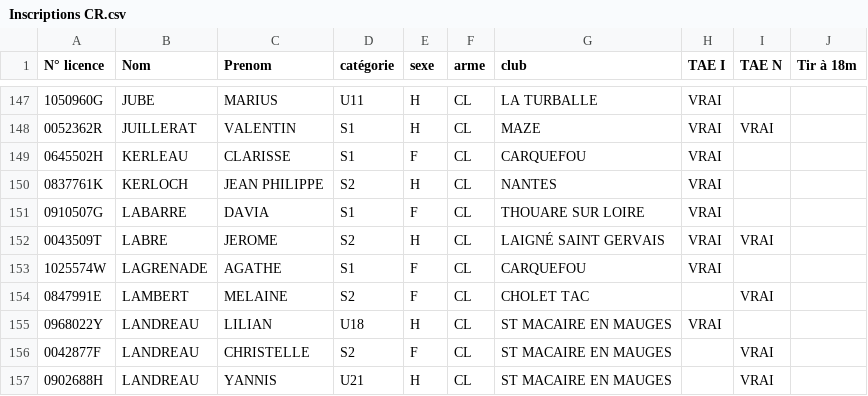
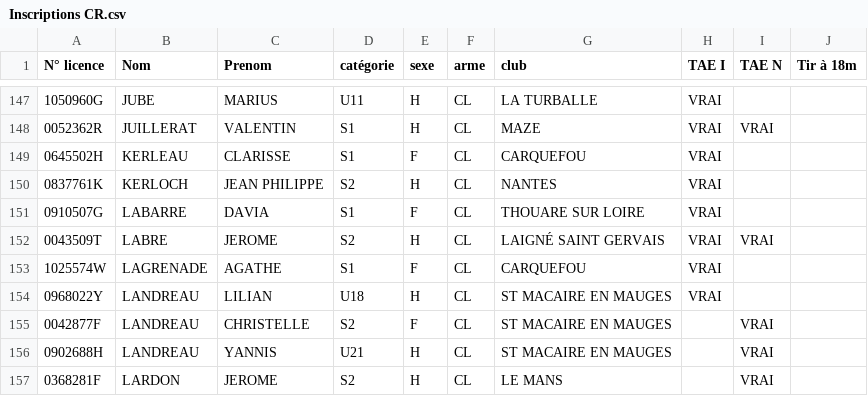
Before and after one commit to Comite-regional/classements, a CSV file: Inscriptions CR.csv, drawn as a sheet; only a part is shown, gaps mark what is left out; the shorter side is filled out with more unchanged rows.

```diff
--- a/Inscriptions CR.csv
+++ b/Inscriptions CR.csv
@@ -153,3 +153,2 @@ N° licence;Nom;Prenom;catégorie;sexe;arme;club;TAE I;TAE N;Tir à 18m
 1025574W;LAGRENADE;AGATHE;S1;F;CL;CARQUEFOU;VRAI;;
-0847991E;LAMBERT;MELAINE;S2;F;CL;CHOLET TAC;;VRAI;
 0968022Y;LANDREAU;LILIAN;U18;H;CL;ST MACAIRE EN MAUGES;VRAI;;
```
